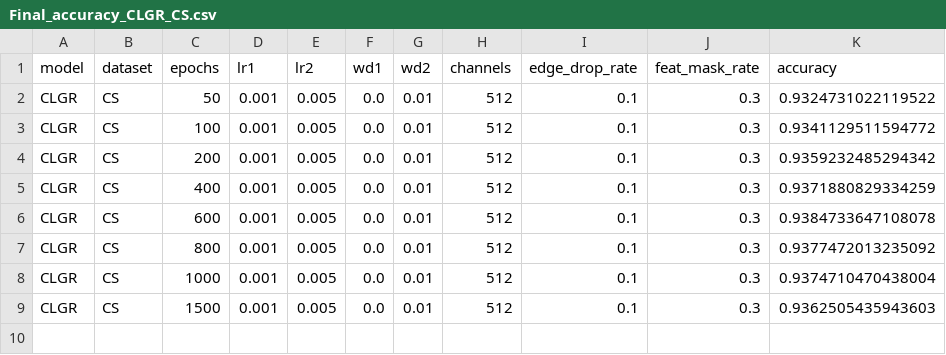
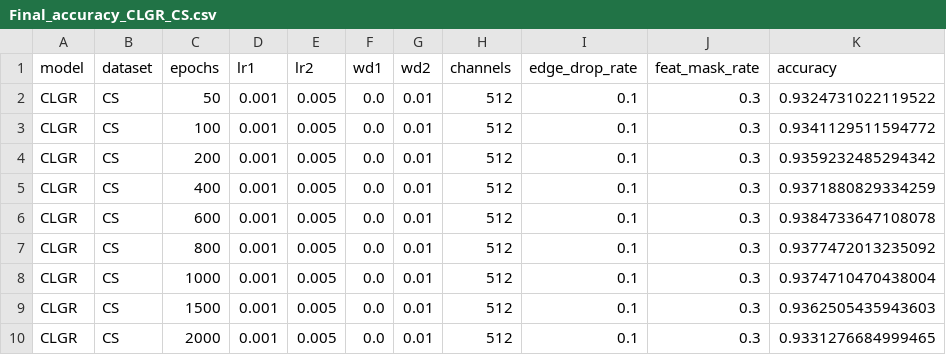
Before and after one commit to IlgeeHong/CLNR-working, a CSV file: Ours/experiments/results/Final_accuracy_CLGR_CS.csv, drawn as a sheet; the diff names each change by its address in the sheet, - before the commit and + after, or states it on an @@ line.

```diff
--- a/Ours/experiments/results/Final_accuracy_CLGR_CS.csv
+++ b/Ours/experiments/results/Final_accuracy_CLGR_CS.csv
+row 10: CLGR | CS | 2000 | 0.001 | 0.005 | 0.0 | 0.01 | 512 | 0.1 | 0.3 | 0.9331276684999465
```
Also changed, not shown: Ours/experiments/results/Final_accuracy_CLGR_PubMed.csv, 1 other file.
